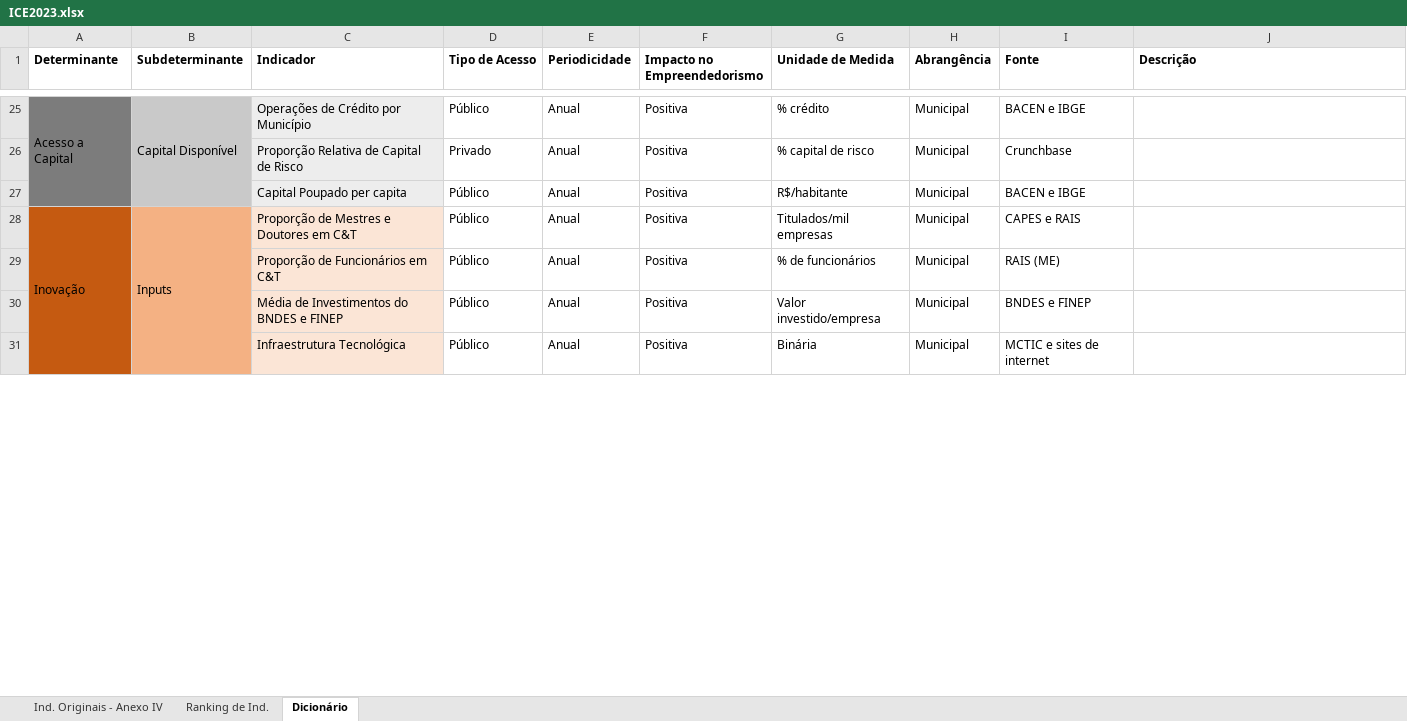
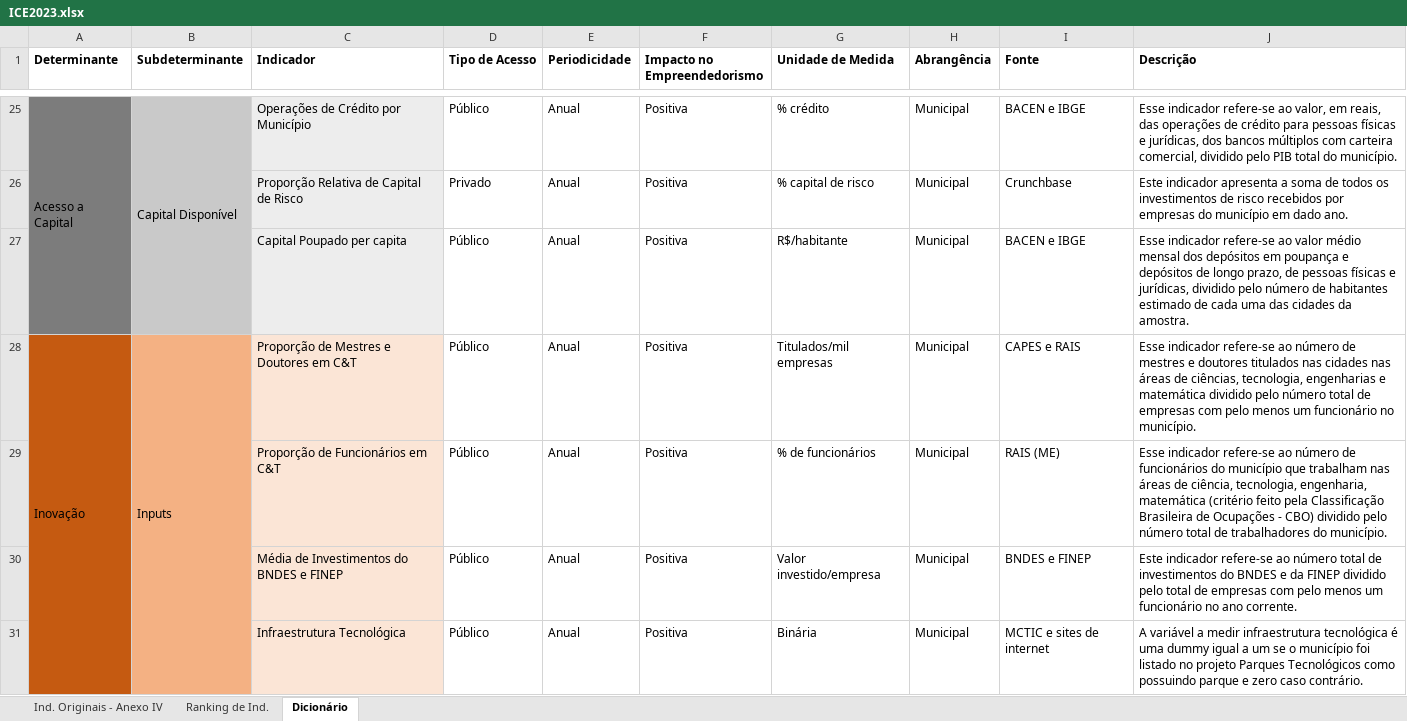
Before and after one commit to ocesarfreitas/ICE-23, an Excel workbook: Arquivos ICE - 23/ICE2023.xlsx, sheet Dicionário, drawn as a sheet; only a part is shown, gaps mark what is left out; values as stored, in another font and other column widths than the file's, no borders; the diff covers the shown part only; the diff names each change by its address in the sheet, - before the commit and + after, or states it on an @@ line.

```diff
--- a/Arquivos ICE - 23/ICE2023.xlsx (sheet Dicionário)
+++ b/Arquivos ICE - 23/ICE2023.xlsx (sheet Dicionário)
-J25 (Descrição): (empty)
+J25 (Descrição): Esse indicador refere-se ao valor, em reais, das operações de crédito para pessoas físicas e jurídicas, dos bancos múltiplos com carteira comercial, dividido pelo PIB total do município.
-J26 (Descrição): (empty)
+J26 (Descrição): Este indicador apresenta a soma de todos os investimentos de risco recebidos por empresas do município em dado ano.
-J27 (Descrição): (empty)
+J27 (Descrição): Esse indicador refere-se ao valor médio mensal dos depósitos em poupança e depósitos de longo prazo, de pessoas físicas e jurídicas, dividido pelo número de habitantes estimado de cada uma das cidades da amostra.
-J28 (Descrição): (empty)
+J28 (Descrição): Esse indicador refere-se ao número de mestres e doutores titulados nas cidades nas áreas de ciências, tecnologia, engenharias e matemática dividido pelo número total de empresas com pelo menos um funcionário no município.
-J29 (Descrição): (empty)
+J29 (Descrição): Esse indicador refere-se ao número de funcionários do município que trabalham nas áreas de ciência, tecnologia, engenharia, matemática (critério feito pela Classificação Brasileira de Ocupações - CBO) dividido pelo número total de trabalhadores do município.
-J30 (Descrição): (empty)
+J30 (Descrição): Este indicador refere-se ao número total de investimentos do BNDES e da FINEP dividido pelo total de empresas com pelo menos um funcionário no ano corrente.
-J31 (Descrição): (empty)
+J31 (Descrição): A variável a medir infraestrutura tecnológica é uma dummy igual a um se o município foi listado no projeto Parques Tecnológicos como possuindo parque e zero caso contrário.
```
Also changed, not shown: 65 edited cells elsewhere in this sheet, sheet Ind. Originais - Anexo IV, sheet Ranking de Ind..
